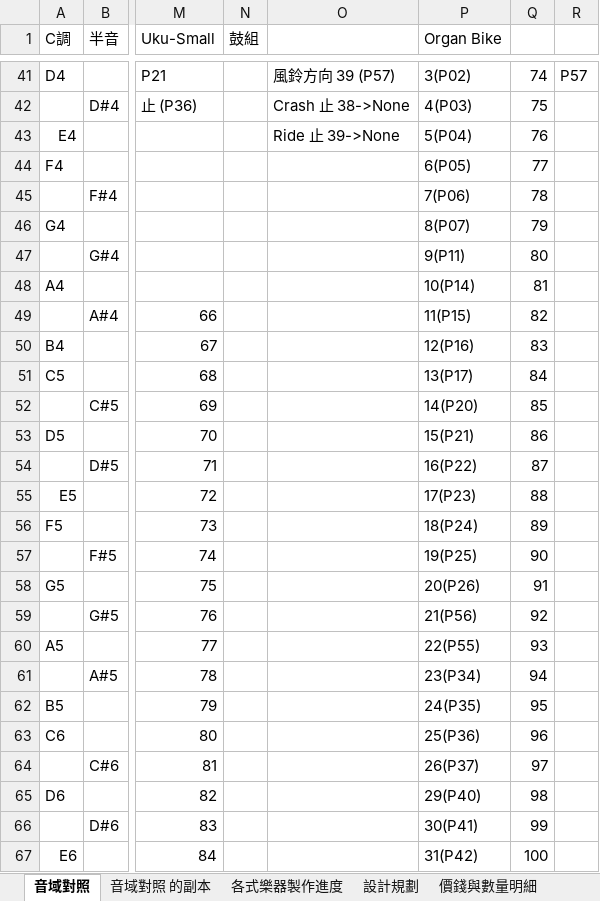
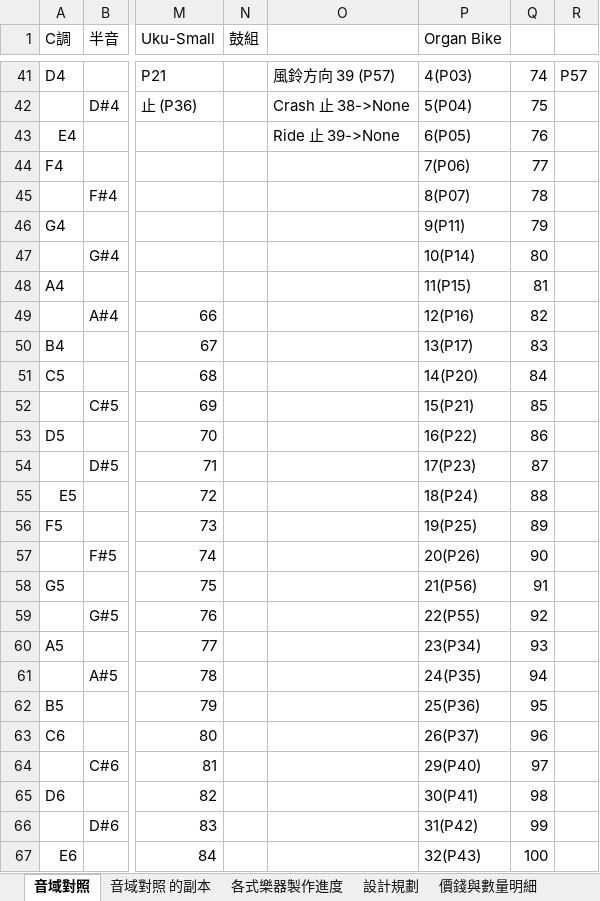
Before and after one commit to cheetahray/8051, an Excel workbook: MPC82/PitchTable.xlsx, sheet 音域對照, drawn as a sheet; only a part is shown, gaps mark what is left out; values as stored, in another font and other column widths than the file's, no cell formats; the diff covers the shown part only; the diff names each change by its address in the sheet, - before the commit and + after, or states it on an @@ line.

```diff
--- a/MPC82/PitchTable.xlsx (sheet 音域對照)
+++ b/MPC82/PitchTable.xlsx (sheet 音域對照)
-P41 (Organ Bike): 3(P02)
+P41 (Organ Bike): 4(P03)
-P42 (Organ Bike): 4(P03)
+P42 (Organ Bike): 5(P04)
-P43 (Organ Bike): 5(P04)
+P43 (Organ Bike): 6(P05)
-P44 (Organ Bike): 6(P05)
+P44 (Organ Bike): 7(P06)
-P45 (Organ Bike): 7(P06)
+P45 (Organ Bike): 8(P07)
-P46 (Organ Bike): 8(P07)
+P46 (Organ Bike): 9(P11)
-P47 (Organ Bike): 9(P11)
+P47 (Organ Bike): 10(P14)
-P48 (Organ Bike): 10(P14)
+P48 (Organ Bike): 11(P15)
-P49 (Organ Bike): 11(P15)
+P49 (Organ Bike): 12(P16)
-P50 (Organ Bike): 12(P16)
+P50 (Organ Bike): 13(P17)
-P51 (Organ Bike): 13(P17)
+P51 (Organ Bike): 14(P20)
-P52 (Organ Bike): 14(P20)
+P52 (Organ Bike): 15(P21)
-P53 (Organ Bike): 15(P21)
+P53 (Organ Bike): 16(P22)
-P54 (Organ Bike): 16(P22)
+P54 (Organ Bike): 17(P23)
-P55 (Organ Bike): 17(P23)
+P55 (Organ Bike): 18(P24)
-P56 (Organ Bike): 18(P24)
+P56 (Organ Bike): 19(P25)
-P57 (Organ Bike): 19(P25)
+P57 (Organ Bike): 20(P26)
-P58 (Organ Bike): 20(P26)
+P58 (Organ Bike): 21(P56)
-P59 (Organ Bike): 21(P56)
+P59 (Organ Bike): 22(P55)
-P60 (Organ Bike): 22(P55)
+P60 (Organ Bike): 23(P34)
-P61 (Organ Bike): 23(P34)
+P61 (Organ Bike): 24(P35)
-P62 (Organ Bike): 24(P35)
+P62 (Organ Bike): 25(P36)
-P63 (Organ Bike): 25(P36)
+P63 (Organ Bike): 26(P37)
-P64 (Organ Bike): 26(P37)
+P64 (Organ Bike): 29(P40)
-P65 (Organ Bike): 29(P40)
+P65 (Organ Bike): 30(P41)
-P66 (Organ Bike): 30(P41)
+P66 (Organ Bike): 31(P42)
-P67 (Organ Bike): 31(P42)
+P67 (Organ Bike): 32(P43)
```
Also changed, not shown: 32 edited cells elsewhere in this sheet, cell formats.
